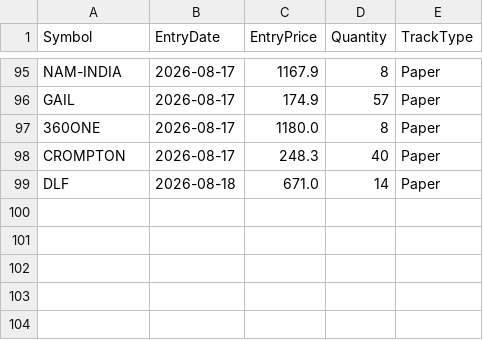
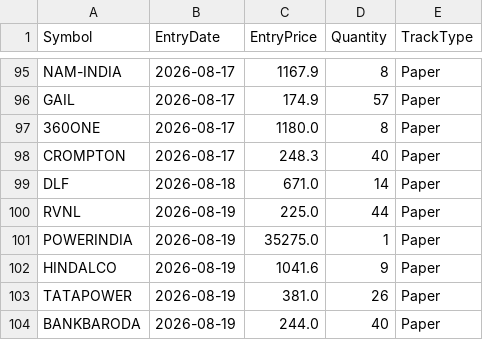
Before and after one commit to finnyrajmann/nse-fno-trend, a CSV file: data/positions_fno.csv, drawn as a sheet; only a part is shown, gaps mark what is left out; the diff names each change by its address in the sheet, - before the commit and + after, or states it on an @@ line.

Commit message:
Auto-update — 2026-08-19

```diff
--- a/data/positions_fno.csv
+++ b/data/positions_fno.csv
+row 100: RVNL | 2026-08-19 | 225.0 | 44 | Paper
+row 101: POWERINDIA | 2026-08-19 | 35275.0 | 1 | Paper
+row 102: HINDALCO | 2026-08-19 | 1041.6 | 9 | Paper
+row 103: TATAPOWER | 2026-08-19 | 381.0 | 26 | Paper
+row 104: BANKBARODA | 2026-08-19 | 244.0 | 40 | Paper
```
